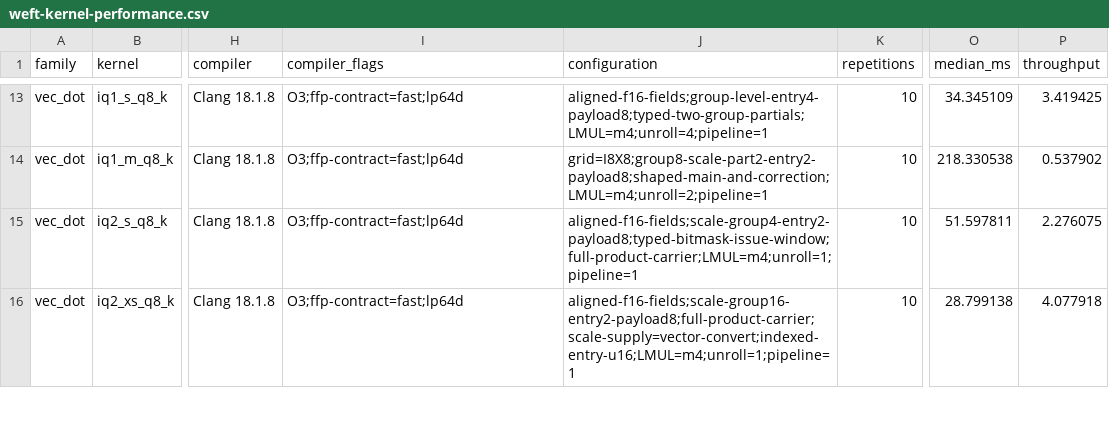
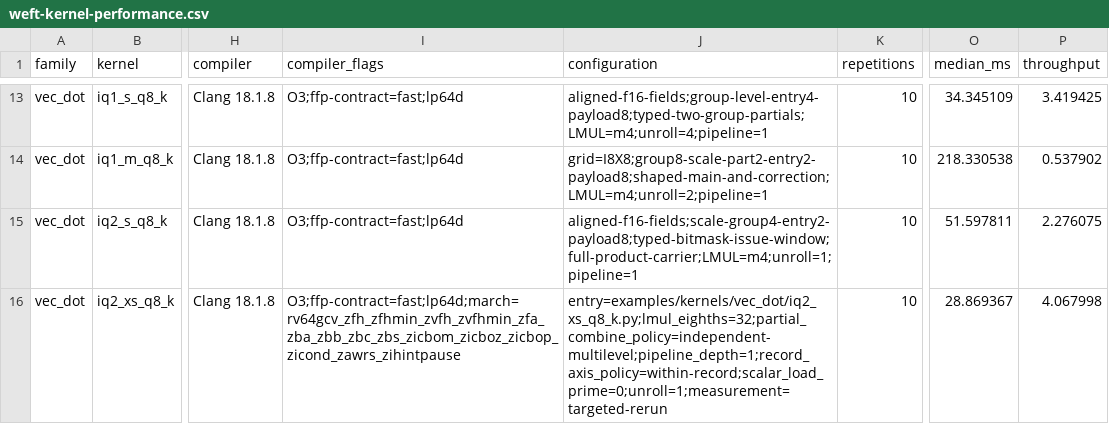
Before and after one commit to zzyu5/Weft, a CSV file: report/weft-kernel-performance.csv, drawn as a sheet; only a part is shown, gaps mark what is left out; the diff covers the shown part only; the diff names each change by its address in the sheet, - before the commit and + after, or states it on an @@ line.

Commit message:
Add native RISC-V JIT and close VLEN resource contracts

```diff
--- a/report/weft-kernel-performance.csv
+++ b/report/weft-kernel-performance.csv
-I16 (compiler_flags): O3;ffp-contract=fast;lp64d
+I16 (compiler_flags): O3;ffp-contract=fast;lp64d;march=rv64gcv_zfh_zfhmin_zvfh_zvfhmin_zfa_zba_zbb_zbc_zbs_zicbom_zicboz_zicbop_zicond_zawrs_zihintpause
-J16 (configuration): aligned-f16-fields;scale-group16-entry2-payload8;full-product-carrier;scale-supply=vector-convert;indexed-entry-u16;LMUL=m4;unroll=1;pipeline=1
+J16 (configuration): entry=examples/kernels/vec_dot/iq2_xs_q8_k.py;lmul_eighths=32;partial_combine_policy=independent-multilevel;pipeline_depth=1;record_axis_policy=within-record;scalar_load_prime=0;unroll=1;measurement=targeted-rerun
-O16 (median_ms): 28.799138
+O16 (median_ms): 28.869367
-P16 (throughput): 4.077918
+P16 (throughput): 4.067998
```
Also changed, not shown: 44 edited cells elsewhere in this file, report/kernel-performance-comparison.csv, 31 other files.
